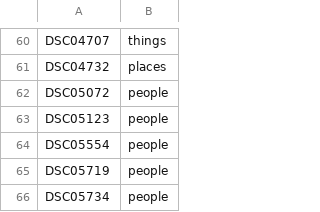
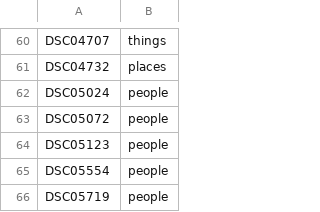
Before and after one commit to AstroGray/photography-portfolio, a TSV file: docs/photo-categories.tsv, drawn as a sheet; only a part is shown, gaps mark what is left out; the shorter side is filled out with more unchanged rows.

Commit message:
updated photos

```diff
--- a/docs/photo-categories.tsv
+++ b/docs/photo-categories.tsv
@@ -61,2 +61,3 @@ DSC04707	things
 DSC04732	places
+DSC05024	people
 DSC05072	people
```
Also changed, not shown: 1 other file.
